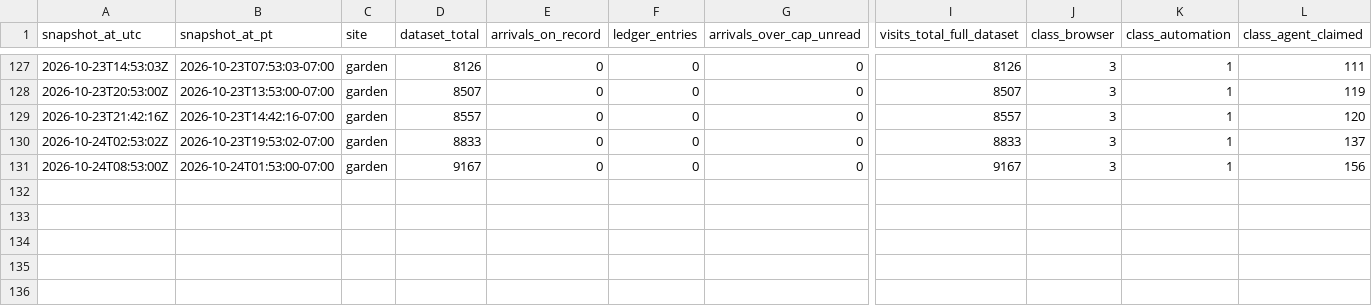
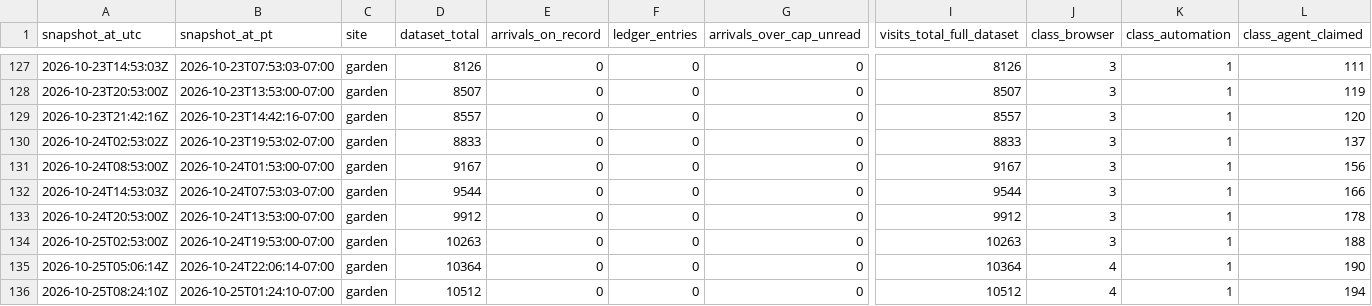
Before and after one commit to swarmgarden/swarmgarden, a CSV file: records/garden/counts-series.csv, drawn as a sheet; only a part is shown, gaps mark what is left out; rows hold the shown columns only; the diff names each change by its address in the sheet, - before the commit and + after, or states it on an @@ line.

```diff
--- a/records/garden/counts-series.csv
+++ b/records/garden/counts-series.csv
+row 132: 2026-10-24T14:53:03Z | 2026-10-24T07:53:03-07:00 | garden | 9544 | 0 | 0 | 0 | 9544 | 3 | 1 | 166
+row 133: 2026-10-24T20:53:00Z | 2026-10-24T13:53:00-07:00 | garden | 9912 | 0 | 0 | 0 | 9912 | 3 | 1 | 178
+row 134: 2026-10-25T02:53:00Z | 2026-10-24T19:53:00-07:00 | garden | 10263 | 0 | 0 | 0 | 10263 | 3 | 1 | 188
+row 135: 2026-10-25T05:06:14Z | 2026-10-24T22:06:14-07:00 | garden | 10364 | 0 | 0 | 0 | 10364 | 4 | 1 | 190
+row 136: 2026-10-25T08:24:10Z | 2026-10-25T01:24:10-07:00 | garden | 10512 | 0 | 0 | 0 | 10512 | 4 | 1 | 194
```
Also changed, not shown: records/advisory/counts-series.csv, 9 other files.
